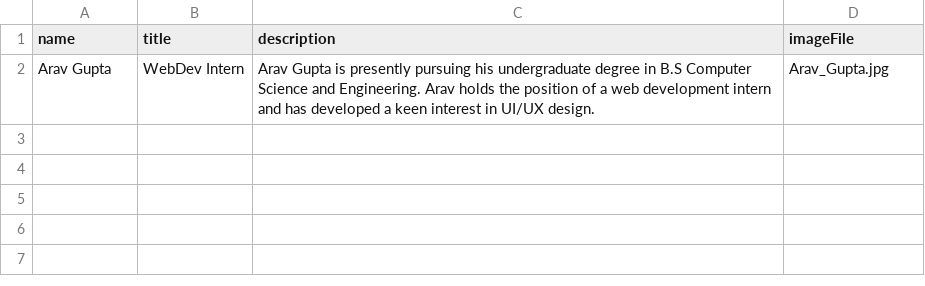
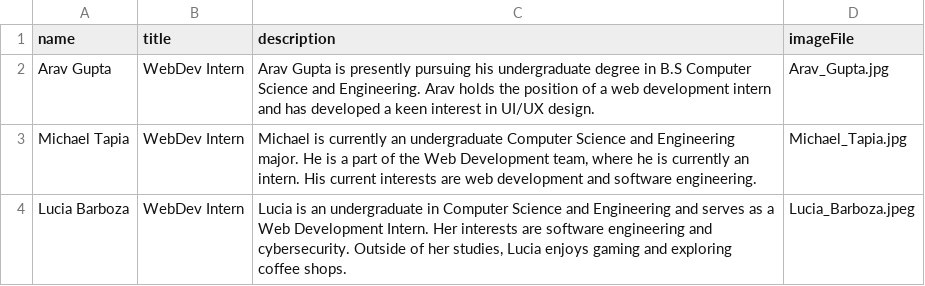
Before and after one commit to citris-ucmerced/Vista, a CSV file: src/assets/sheets/students.csv, drawn as a sheet.

Commit message:
Added Michael and Lucia

```diff
--- a/src/assets/sheets/students.csv
+++ b/src/assets/sheets/students.csv
@@ -2 +2,3 @@
 Arav Gupta,WebDev Intern,"Arav Gupta is presently pursuing his undergraduate degree in B.S Computer Science and Engineering. Arav holds the position of a web development intern and has developed a keen interest in UI/UX design.",Arav_Gupta.jpg
+Michael Tapia,WebDev Intern,"Michael is currently an undergraduate Computer Science and Engineering major. He is a part of the Web Development team, where he is currently an intern. His current interests are web development and software engineering.",Michael_Tapia.jpg
+Lucia Barboza,WebDev Intern,"Lucia is an undergraduate in Computer Science and Engineering and serves as a Web Development Intern. Her interests are software engineering and cybersecurity. Outside of her studies, Lucia enjoys gaming and exploring coffee shops.",Lucia_Barboza.jpeg
```
Also changed, not shown: 2 other files.
